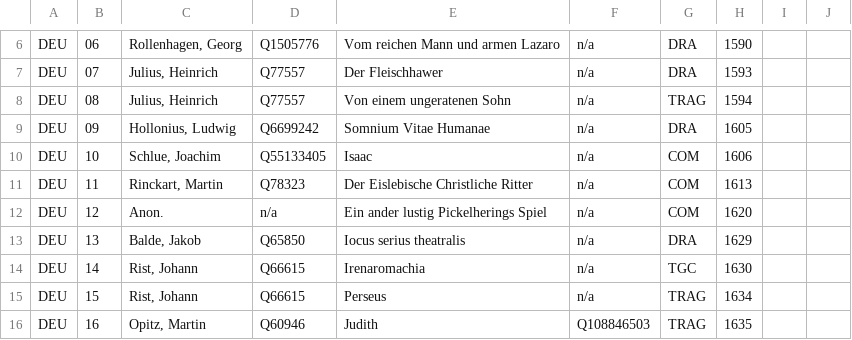
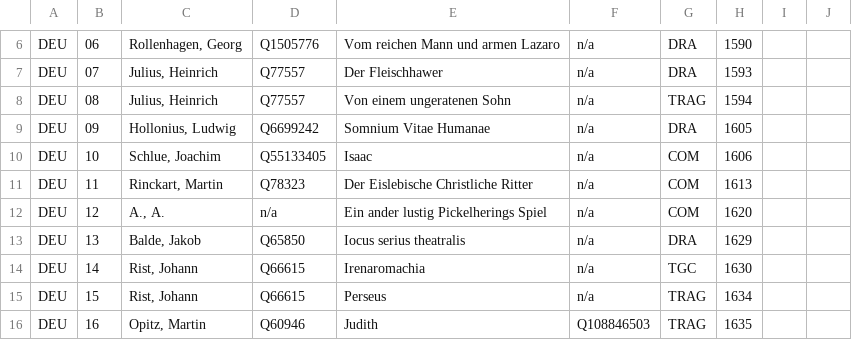
Before and after one commit to lucagiovannini7/emdracor, a CSV file: baroque-corpus.csv, drawn as a sheet; only a part is shown, gaps mark what is left out.

Commit message:
Update baroque-corpus.csv

```diff
--- a/baroque-corpus.csv
+++ b/baroque-corpus.csv
@@ -11,3 +11,3 @@ DEU;10;Schlue, Joachim;Q55133405;Isaac;n/a;COM;1606
 DEU;11;Rinckart, Martin;Q78323;Der Eislebische Christliche Ritter;n/a;COM;1613
-DEU;12;Anon.;n/a;Ein ander lustig Pickelherings Spiel ;n/a;COM;1620
+DEU;12;A., A.;n/a;Ein ander lustig Pickelherings Spiel ;n/a;COM;1620
 DEU;13;Balde, Jakob;Q65850;Iocus serius theatralis;n/a;DRA;1629
```
